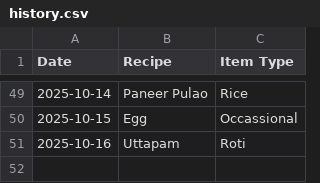
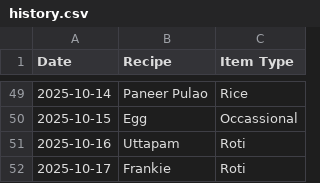
Before and after one commit to raj54669/meal-planner, a CSV file: history.csv, drawn as a sheet; only a part is shown, gaps mark what is left out.

Commit message:
Update history 2025-10-17

```diff
--- a/history.csv
+++ b/history.csv
@@ -51 +51,2 @@ Date,Recipe,Item Type
 2025-10-16,Uttapam,Roti
+2025-10-17,Frankie,Roti
```
